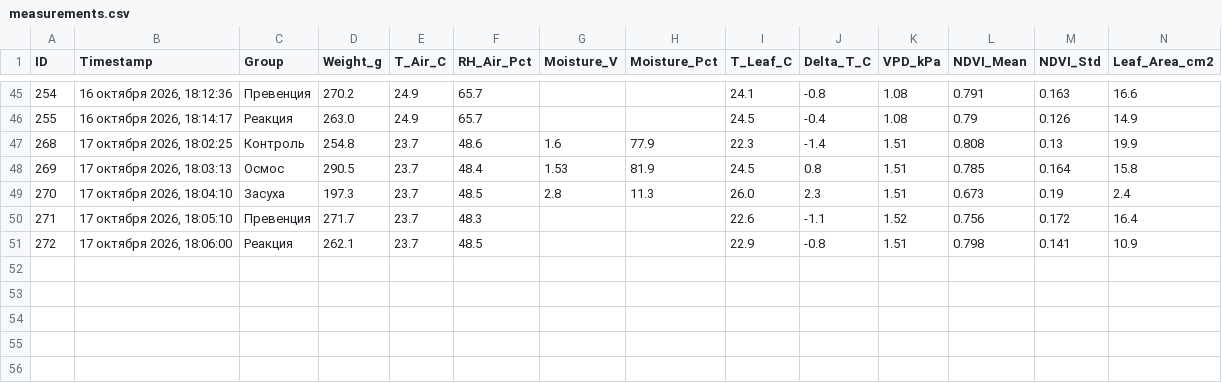
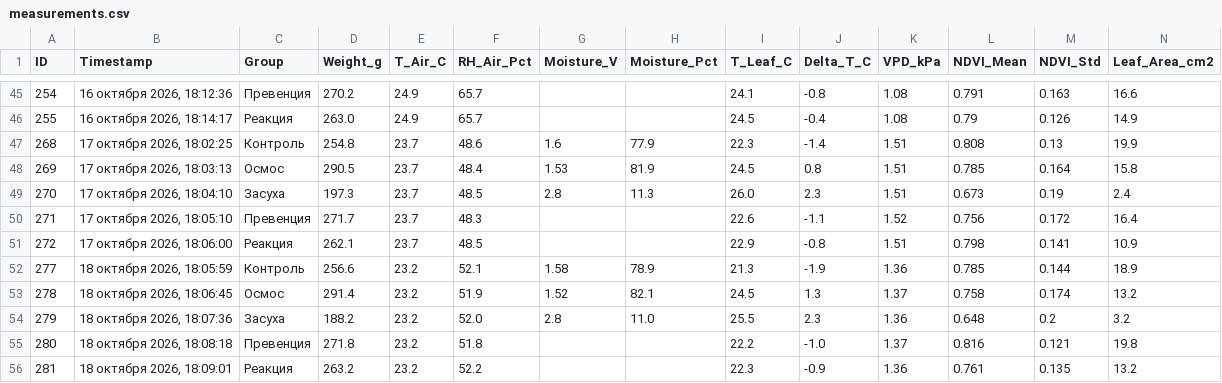
Before and after one commit to ezicvtumane/plant-stress-ndvi, a CSV file: data/experiments/exp_1791463544/measurements.csv, drawn as a sheet; only a part is shown, gaps mark what is left out; rows hold the shown columns only; the diff covers the shown part only; the diff names each change by its address in the sheet, - before the commit and + after, or states it on an @@ line.

Commit message:
data(measurements): add Day 11 experimental series (records #277-#281, spectral & thermal captures)

```diff
--- a/data/experiments/exp_1791463544/measurements.csv
+++ b/data/experiments/exp_1791463544/measurements.csv
+row 52: 277 | 18 октября 2026, 18:05:59 | Контроль | 256.6 | 23.2 | 52.1 | 1.58 | 78.9 | 21.3 | -1.9 | 1.36 | 0.785 | 0.144 | 18.9
+row 53: 278 | 18 октября 2026, 18:06:45 | Осмос | 291.4 | 23.2 | 51.9 | 1.52 | 82.1 | 24.5 | 1.3 | 1.37 | 0.758 | 0.174 | 13.2
+row 54: 279 | 18 октября 2026, 18:07:36 | Засуха | 188.2 | 23.2 | 52.0 | 2.8 | 11.0 | 25.5 | 2.3 | 1.36 | 0.648 | 0.2 | 3.2
+row 55: 280 | 18 октября 2026, 18:08:18 | Превенция | 271.8 | 23.2 | 51.8 |  |  | 22.2 | -1.0 | 1.37 | 0.816 | 0.121 | 19.8
+row 56: 281 | 18 октября 2026, 18:09:01 | Реакция | 263.2 | 23.2 | 52.2 |  |  | 22.3 | -0.9 | 1.36 | 0.761 | 0.135 | 13.2
```
Also changed, not shown: 52 edited cells elsewhere in this file, data/measurements.csv, 10 other files.
